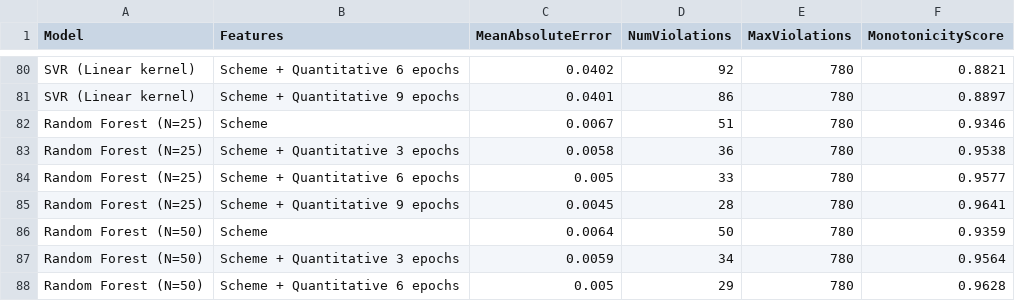
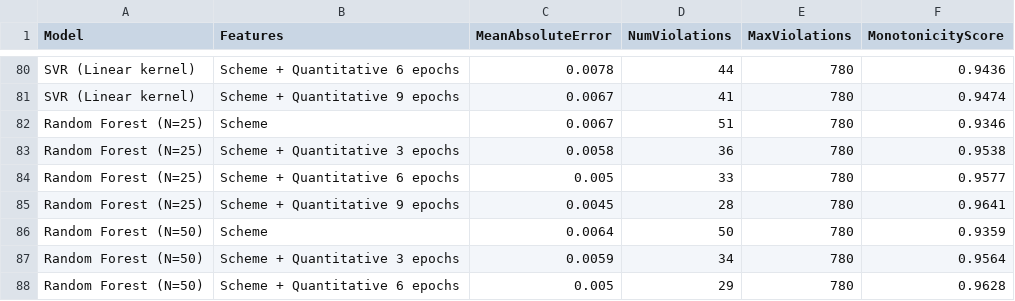
Before and after one commit to talcs/NAAP-440, a CSV file: experiment_results/results.csv, drawn as a sheet; only a part is shown, gaps mark what is left out; the diff covers the shown part only; the diff names each change by its address in the sheet, - before the commit and + after, or states it on an @@ line.

```diff
--- a/experiment_results/results.csv
+++ b/experiment_results/results.csv
-C80 (MeanAbsoluteError): 0.0402
+C80 (MeanAbsoluteError): 0.0078
-D80 (NumViolations): 92
+D80 (NumViolations): 44
-F80 (MonotonicityScore): 0.8821
+F80 (MonotonicityScore): 0.9436
-C81 (MeanAbsoluteError): 0.0401
+C81 (MeanAbsoluteError): 0.0067
-D81 (NumViolations): 86
+D81 (NumViolations): 41
-F81 (MonotonicityScore): 0.8897
+F81 (MonotonicityScore): 0.9474
```
Also changed, not shown: 30 edited cells elsewhere in this file, 25 other files.
